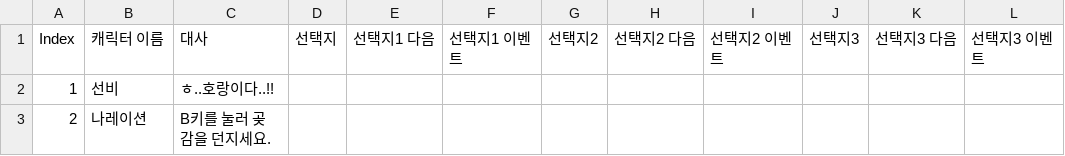
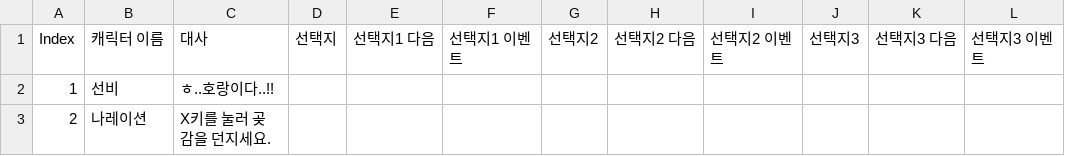
Before and after one commit to TrashTrain/AdvencedCapstoneProject, a CSV file: Assets/Dialogue/Resources/튜토리얼 곶감던지기.csv, drawn as a sheet; only a part is shown; the diff names each change by its address in the sheet, - before the commit and + after, or states it on an @@ line.

Commit message:
Update 튜토리얼 곶감던지기.csv

```diff
--- a/Assets/Dialogue/Resources/튜토리얼 곶감던지기.csv
+++ b/Assets/Dialogue/Resources/튜토리얼 곶감던지기.csv
-C3: B키를 눌러 곶감을 던지세요.
+C3: X키를 눌러 곶감을 던지세요.
```
